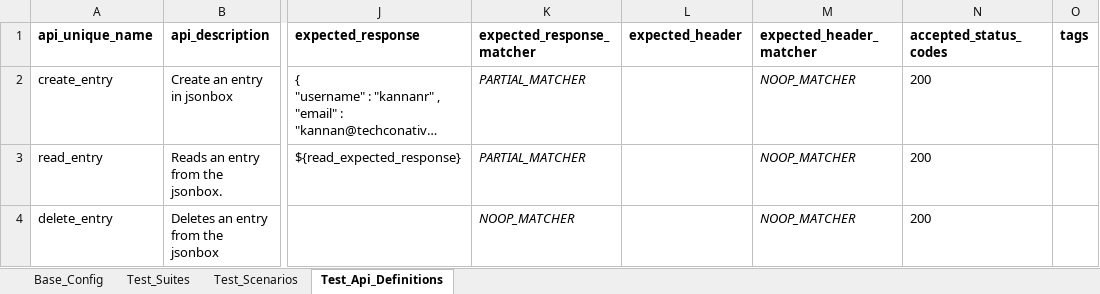
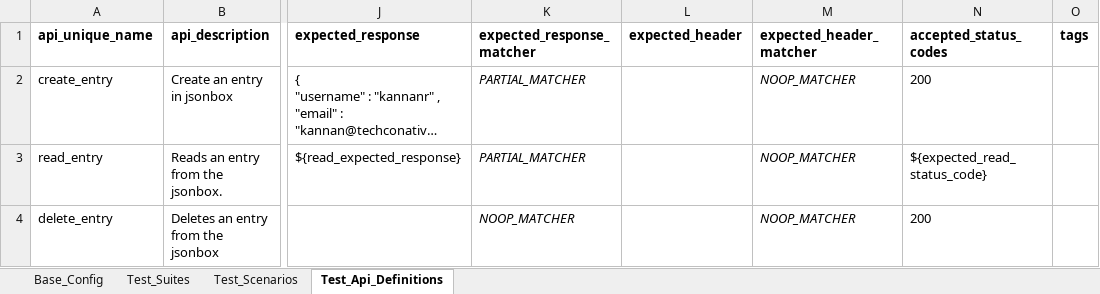
Before and after one commit to techconative/Restel, an Excel workbook: quickstart/jsonbox_test.xlsx, sheet Test_Api_Definitions, drawn as a sheet; only a part is shown, gaps mark what is left out; long unchanged cells end in …; values as stored, in another font and other column widths than the file's, no borders; the diff names each change by its address in the sheet, - before the commit and + after, or states it on an @@ line.

```diff
--- a/quickstart/jsonbox_test.xlsx (sheet Test_Api_Definitions)
+++ b/quickstart/jsonbox_test.xlsx (sheet Test_Api_Definitions)
-N3 (accepted_status_codes): 200
+N3 (accepted_status_codes): ${expected_read_status_code}
```
Also changed, not shown: sheet Test_Scenarios, 1 other file.
